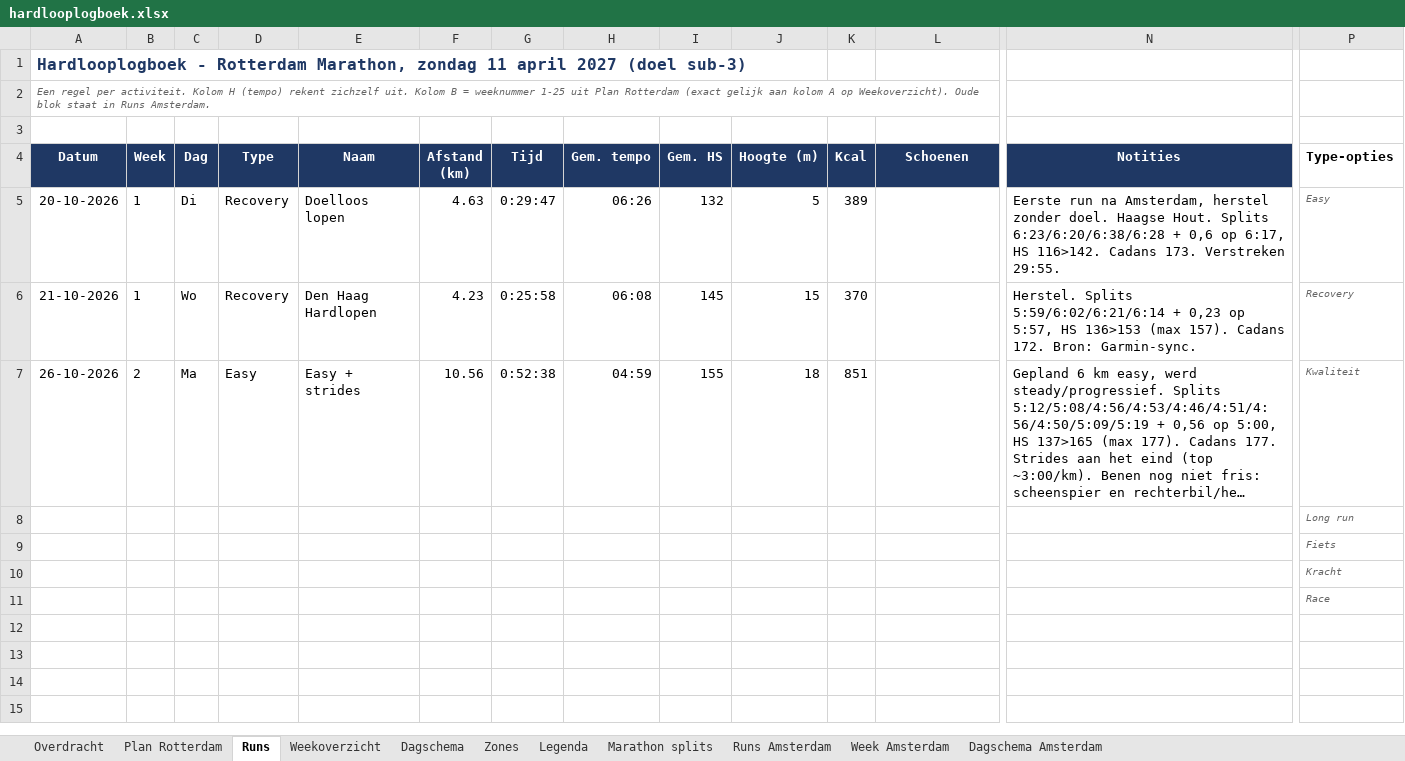
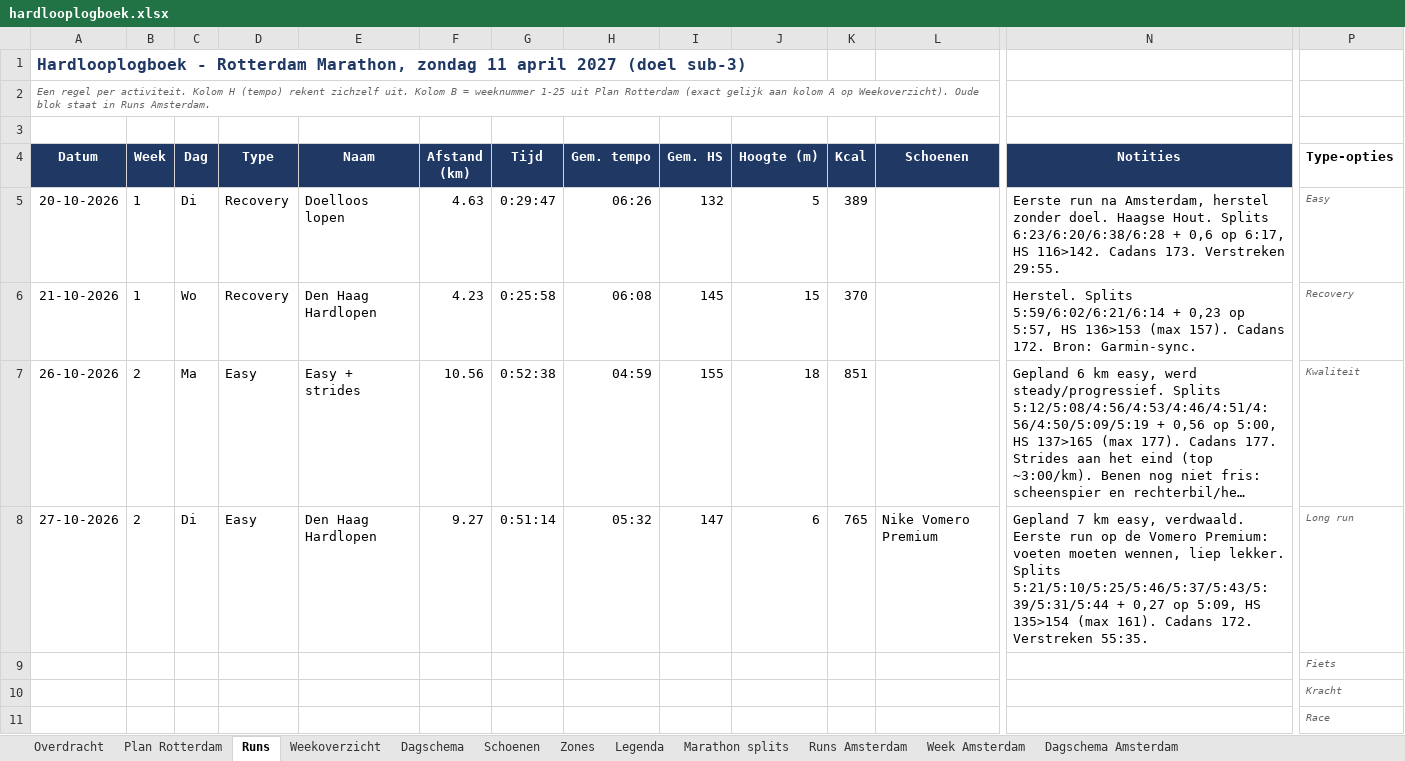
Before and after one commit to fkleinobbink/Garmin, an Excel workbook: logboek/hardlooplogboek.xlsx, sheet Runs, drawn as a sheet; only a part is shown, gaps mark what is left out; long unchanged cells end in …; values as stored, in another font and other column widths than the file's, no borders; removed rows and columns are numbered as before the commit, all else as after; rows hold the shown columns only; the diff names each change by its address in the sheet, - before the commit and + after, or states it on an @@ line.

```diff
--- a/logboek/hardlooplogboek.xlsx (sheet Runs)
+++ b/logboek/hardlooplogboek.xlsx (sheet Runs)
+sheet tab: Schoenen
-row 8:  |  |  |  |  |  |  |  |  |  |  |  |  | Long run
+row 8: 27-10-2026 | 2 | Di | Easy | Den Haag Hardlopen | 9.27 | 0:51:14 | 05:32 | 147 | 6 | 765 | Nike Vomero Premium | Gepland 7 km easy, verdwaald. Eerste run op de Vomero Premium: voeten moeten wennen, liep lekker. Splits 5:21/5:10/5:25/5:46/5:37/5:43/5:39/5:31/5:44 + 0,27 op 5:09, HS 135>154 (max 161). Cadans 172. Verstreken 55:35. | Long run
```
Also changed, not shown: sheet Weekoverzicht, sheet Dagschema, sheet Legenda.
